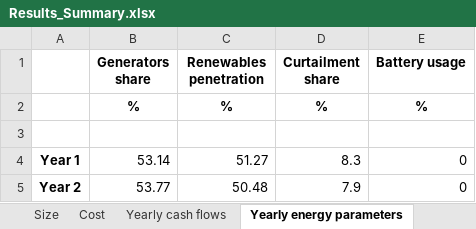
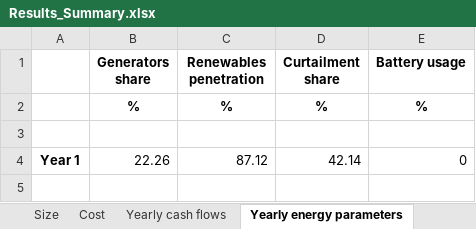
Before and after one commit to SESAM-Polimi/Micro-Grids, an Excel workbook: Code/Results/Results_Summary.xlsx, sheet Yearly energy parameters, drawn as a sheet; values as stored, in another font and other column widths than the file's, no borders; removed rows and columns are numbered as before the commit, all else as after; the diff names each change by its address in the sheet, - before the commit and + after, or states it on an @@ line.

Commit message:
Update_New input parameters

```diff
--- a/Code/Results/Results_Summary.xlsx (sheet Yearly energy parameters)
+++ b/Code/Results/Results_Summary.xlsx (sheet Yearly energy parameters)
-row 4: Year 1 | 53.14 | 51.27 | 8.3 | 0
-row 5: Year 2 | 53.77 | 50.48 | 7.9 | 0
+row 4: Year 1 | 22.26 | 87.12 | 42.14 | 0
```
Also changed, not shown: sheet Cost, sheet Yearly energy parameters SC, sheet Size, sheet Yearly cash flows, 12 other files.
